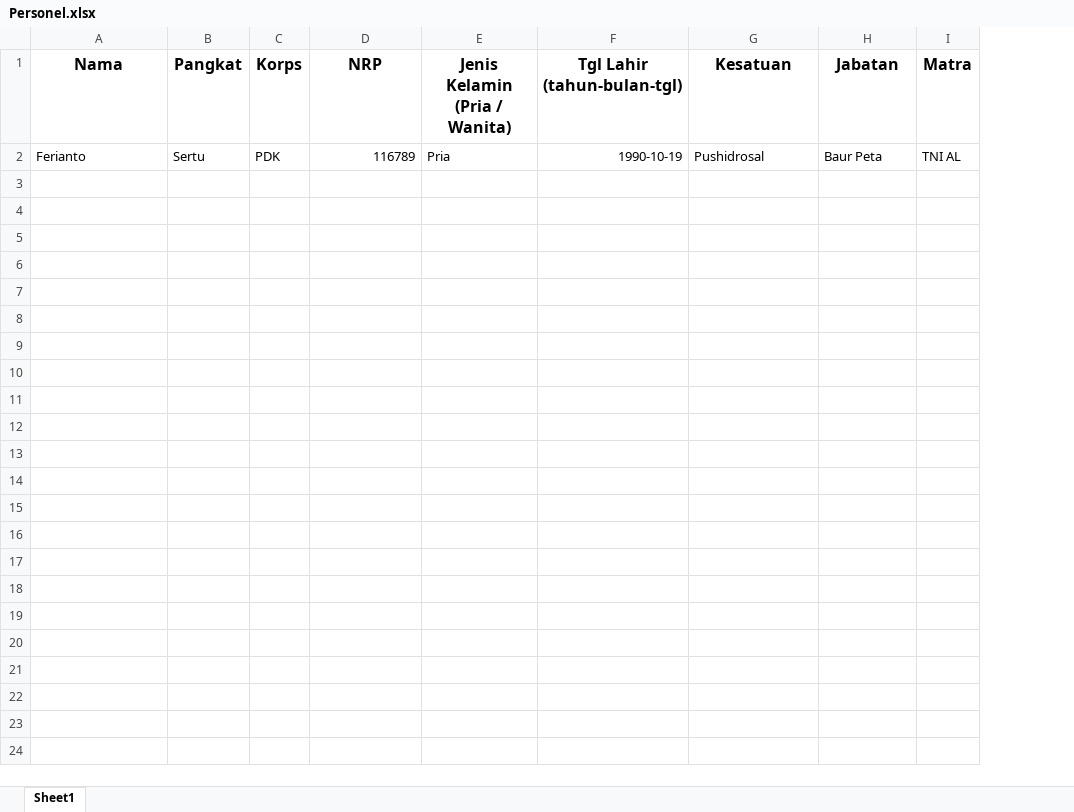
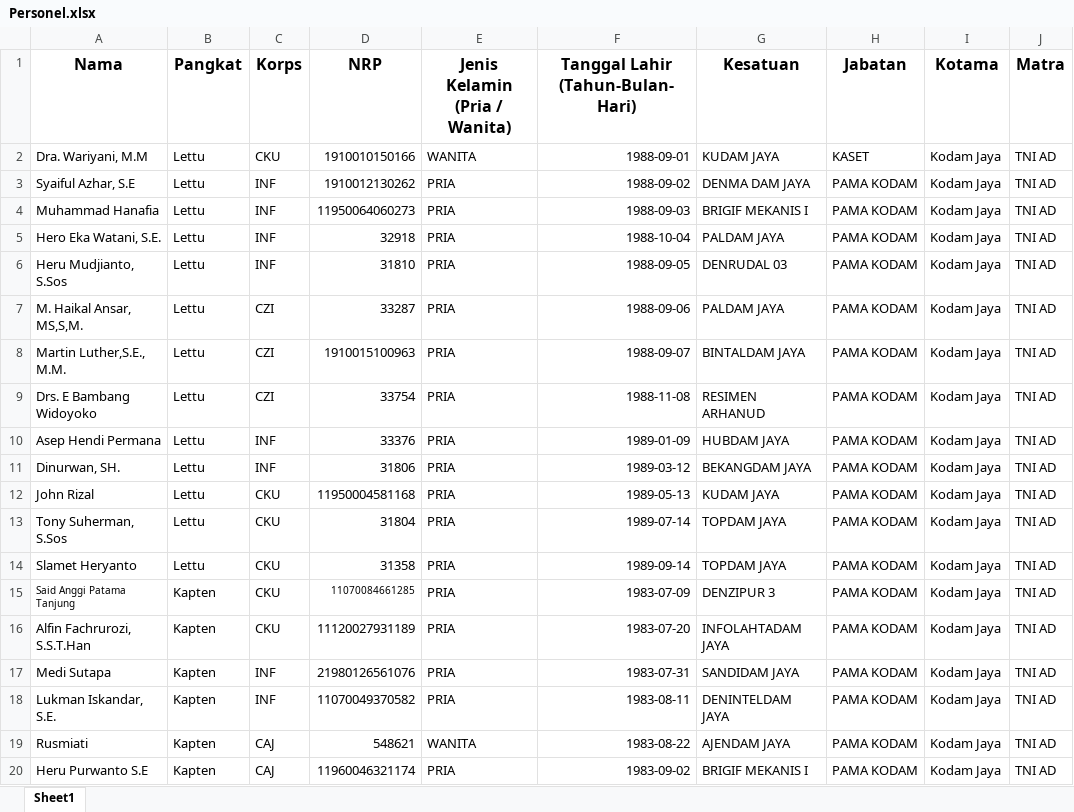
Before and after one commit to aldillamutaqien/garjas, an Excel workbook: uploads/Personel.xlsx, sheet Sheet1, drawn as a sheet; only a part is shown; values as stored, in another font and other column widths than the file's, no borders; removed rows and columns are numbered as before the commit, all else as after; the diff covers the shown part only; the diff names each change by its address in the sheet, - before the commit and + after, or states it on an @@ line.

```diff
--- a/uploads/Personel.xlsx (sheet Sheet1)
+++ b/uploads/Personel.xlsx (sheet Sheet1)
-column F (Tgl Lahir (tahun-bulan-tgl)), empty
+column F (Tanggal Lahir (Tahun-Bulan-Hari)), empty
+column I (Kotama), empty
-row 2: Ferianto | Sertu | PDK | 116789 | Pria | 1990-10-19 | Pushidrosal | Baur Peta | TNI AL
+row 2: Dra. Wariyani, M.M | Lettu | CKU | 1910010150166 | WANITA | 1988-09-01 | KUDAM JAYA | KASET | Kodam Jaya | TNI AD
+row 3: Syaiful Azhar, S.E | Lettu | INF | 1910012130262 | PRIA | 1988-09-02 | DENMA DAM JAYA | PAMA KODAM | Kodam Jaya | TNI AD
+row 4: Muhammad Hanafia | Lettu | INF | 11950064060273 | PRIA | 1988-09-03 | BRIGIF MEKANIS I | PAMA KODAM | Kodam Jaya | TNI AD
+row 5: Hero Eka Watani, S.E. | Lettu | INF | 32918 | PRIA | 1988-10-04 | PALDAM JAYA | PAMA KODAM | Kodam Jaya | TNI AD
+row 6: Heru Mudjianto, S.Sos | Lettu | INF | 31810 | PRIA | 1988-09-05 | DENRUDAL 03 | PAMA KODAM | Kodam Jaya | TNI AD
+row 7: M. Haikal Ansar, MS,S,M. | Lettu | CZI | 33287 | PRIA | 1988-09-06 | PALDAM JAYA | PAMA KODAM | Kodam Jaya | TNI AD
+row 8: Martin Luther,S.E., M.M. | Lettu | CZI | 1910015100963 | PRIA | 1988-09-07 | BINTALDAM JAYA | PAMA KODAM | Kodam Jaya | TNI AD
+row 9: Drs. E Bambang Widoyoko | Lettu | CZI | 33754 | PRIA | 1988-11-08 | RESIMEN ARHANUD | PAMA KODAM | Kodam Jaya | TNI AD
+row 10: Asep Hendi Permana | Lettu | INF | 33376 | PRIA | 1989-01-09 | HUBDAM JAYA | PAMA KODAM | Kodam Jaya | TNI AD
+row 11: Dinurwan, SH. | Lettu | INF | 31806 | PRIA | 1989-03-12 | BEKANGDAM JAYA | PAMA KODAM | Kodam Jaya | TNI AD
+row 12: John Rizal | Lettu | CKU | 11950004581168 | PRIA | 1989-05-13 | KUDAM JAYA | PAMA KODAM | Kodam Jaya | TNI AD
+row 13: Tony Suherman, S.Sos | Lettu | CKU | 31804 | PRIA | 1989-07-14 | TOPDAM JAYA | PAMA KODAM | Kodam Jaya | TNI AD
+row 14: Slamet Heryanto | Lettu | CKU | 31358 | PRIA | 1989-09-14 | TOPDAM JAYA | PAMA KODAM | Kodam Jaya | TNI AD
+row 15: Said Anggi Patama Tanjung | Kapten | CKU | 11070084661285 | PRIA | 1983-07-09 | DENZIPUR 3 | PAMA KODAM | Kodam Jaya | TNI AD
+row 16: Alfin Fachrurozi, S.S.T.Han | Kapten | CKU | 11120027931189 | PRIA | 1983-07-20 | INFOLAHTADAM JAYA | PAMA KODAM | Kodam Jaya | TNI AD
+row 17: Medi Sutapa | Kapten | INF | 21980126561076 | PRIA | 1983-07-31 | SANDIDAM JAYA | PAMA KODAM | Kodam Jaya | TNI AD
+row 18: Lukman Iskandar, S.E. | Kapten | INF | 11070049370582 | PRIA | 1983-08-11 | DENINTELDAM JAYA | PAMA KODAM | Kodam Jaya | TNI AD
+row 19: Rusmiati | Kapten | CAJ | 548621 | WANITA | 1983-08-22 | AJENDAM JAYA | PAMA KODAM | Kodam Jaya | TNI AD
+row 20: Heru Purwanto S.E | Kapten | CAJ | 11960046321174 | PRIA | 1983-09-02 | BRIGIF MEKANIS I | PAMA KODAM | Kodam Jaya | TNI AD
```
Also changed, not shown: 31 added rows elsewhere in this sheet, theme/Personel.xlsx, 19 other files.
